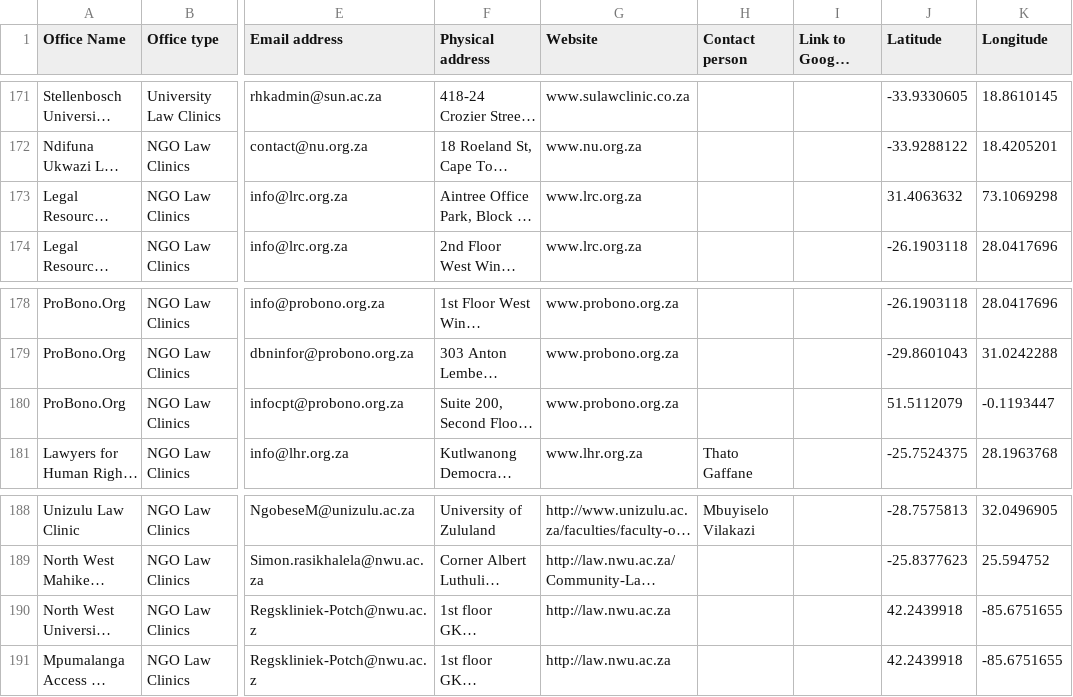
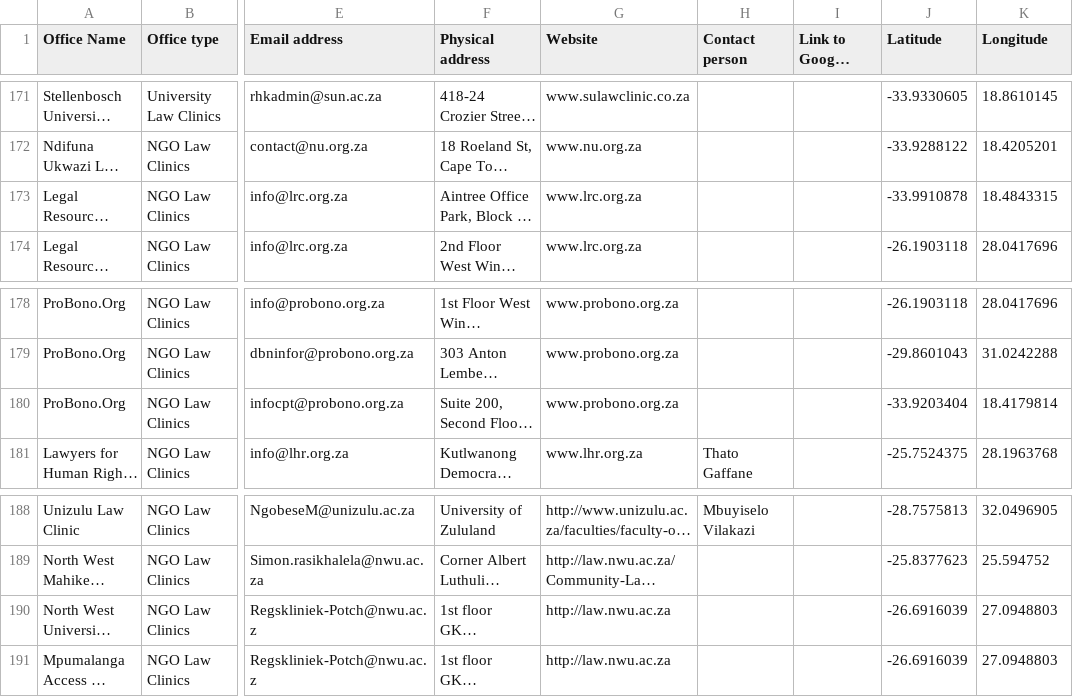
Before and after one commit to OpenUpSA/evictions-map, a CSV file: src/offices-2.csv, drawn as a sheet; only a part is shown, gaps mark what is left out; long unchanged cells end in …; the diff names each change by its address in the sheet, - before the commit and + after, or states it on an @@ line.

```diff
--- a/src/offices-2.csv
+++ b/src/offices-2.csv
-J173 (Latitude): 31.4063632
+J173 (Latitude): -33.9910878
-K173 (Longitude): 73.1069298
+K173 (Longitude): 18.4843315
-J180 (Latitude): 51.5112079
+J180 (Latitude): -33.9203404
-K180 (Longitude): -0.1193447
+K180 (Longitude): 18.4179814
-J190:J191 (Latitude): 42.2439918
+J190:J191 (Latitude): -26.6916039
-K190:K191 (Longitude): -85.6751655
+K190:K191 (Longitude): 27.0948803
```
Also changed, not shown: 16 other files.
